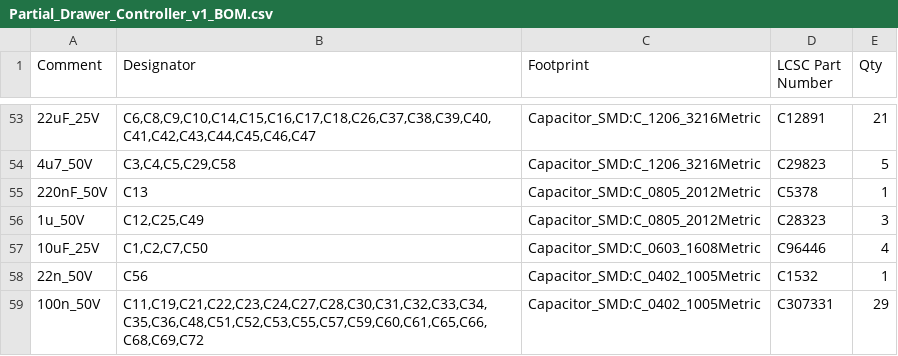
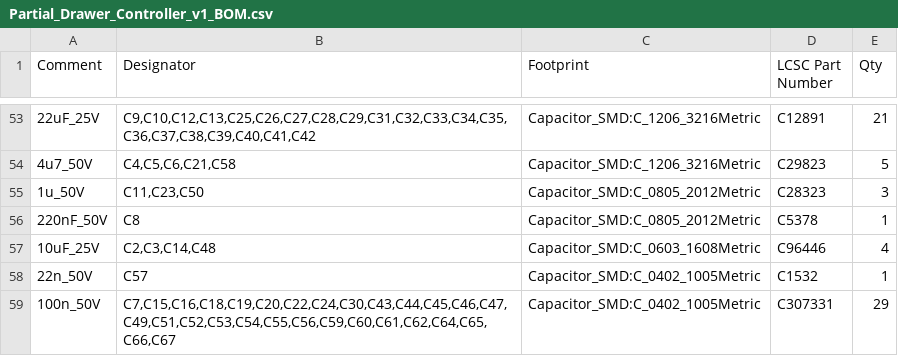
Before and after one commit to Robast-GmbH/PCB_Designs, a CSV file: KiCad/Partial_Drawer_Controller_v1/Partial_Drawer_Controller_v1/manufacturing/PCB Assembly/Partial_Drawer_Controller_v1_BOM.csv, drawn as a sheet; only a part is shown, gaps mark what is left out; removed rows and columns are numbered as before the commit, all else as after; the diff covers the shown part only; the diff names each change by its address in the sheet, - before the commit and + after, or states it on an @@ line.

```diff
--- a/KiCad/Partial_Drawer_Controller_v1/Partial_Drawer_Controller_v1/manufacturing/PCB Assembly/Partial_Drawer_Controller_v1_BOM.csv
+++ b/KiCad/Partial_Drawer_Controller_v1/Partial_Drawer_Controller_v1/manufacturing/PCB Assembly/Partial_Drawer_Controller_v1_BOM.csv
-B53 (Designator): C6,C8,C9,C10,C14,C15,C16,C17,C18,C26,C37,C38,C39,C40,C41,C42,C43,C44,C45,C46,C47
+B53 (Designator): C9,C10,C12,C13,C25,C26,C27,C28,C29,C31,C32,C33,C34,C35,C36,C37,C38,C39,C40,C41,C42
-B54 (Designator): C3,C4,C5,C29,C58
+B54 (Designator): C4,C5,C6,C21,C58
-row 55: 220nF_50V | C13 | Capacitor_SMD:C_0805_2012Metric | C5378 | 1
-B55 (Designator): C12,C25,C49
+B55 (Designator): C11,C23,C50
+row 56: 220nF_50V | C8 | Capacitor_SMD:C_0805_2012Metric | C5378 | 1
-B57 (Designator): C1,C2,C7,C50
+B57 (Designator): C2,C3,C14,C48
-B58 (Designator): C56
+B58 (Designator): C57
-B59 (Designator): C11,C19,C21,C22,C23,C24,C27,C28,C30,C31,C32,C33,C34,C35,C36,C48,C51,C52,C53,C55,C57,C59,C60,C61,C65,C66,C68,C69,C72
+B59 (Designator): C7,C15,C16,C18,C19,C20,C22,C24,C30,C43,C44,C45,C46,C47,C49,C51,C52,C53,C54,C55,C56,C59,C60,C61,C62,C64,C65,C66,C67
```
Also changed, not shown: 7 added rows, 7 removed rows and 42 edited cells elsewhere in this file, 33 other files.
